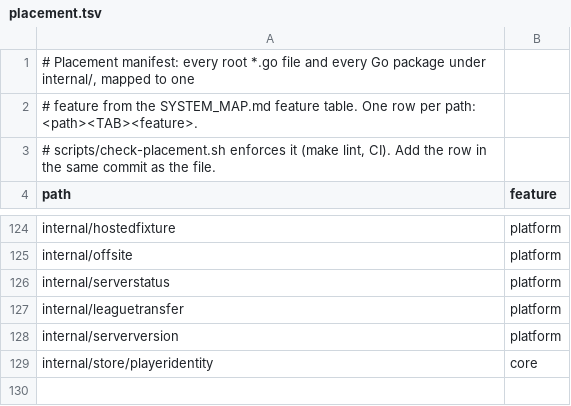
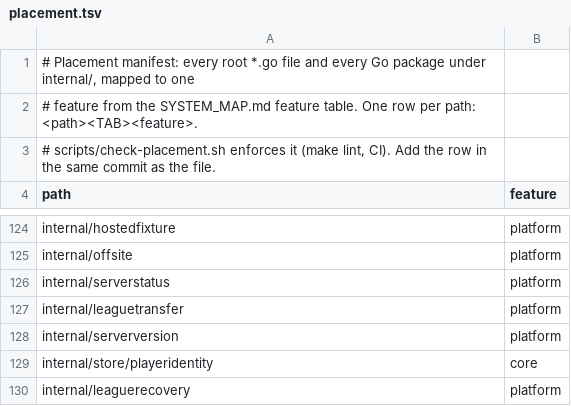
Before and after one commit to secureprospective/TheWarRoom, a TSV file: docs/architecture/placement.tsv, drawn as a sheet; only a part is shown, gaps mark what is left out; the diff names each change by its address in the sheet, - before the commit and + after, or states it on an @@ line.

```diff
--- a/docs/architecture/placement.tsv
+++ b/docs/architecture/placement.tsv
+row 130: internal/leaguerecovery | platform
```
Also changed, not shown: 4 other files.
